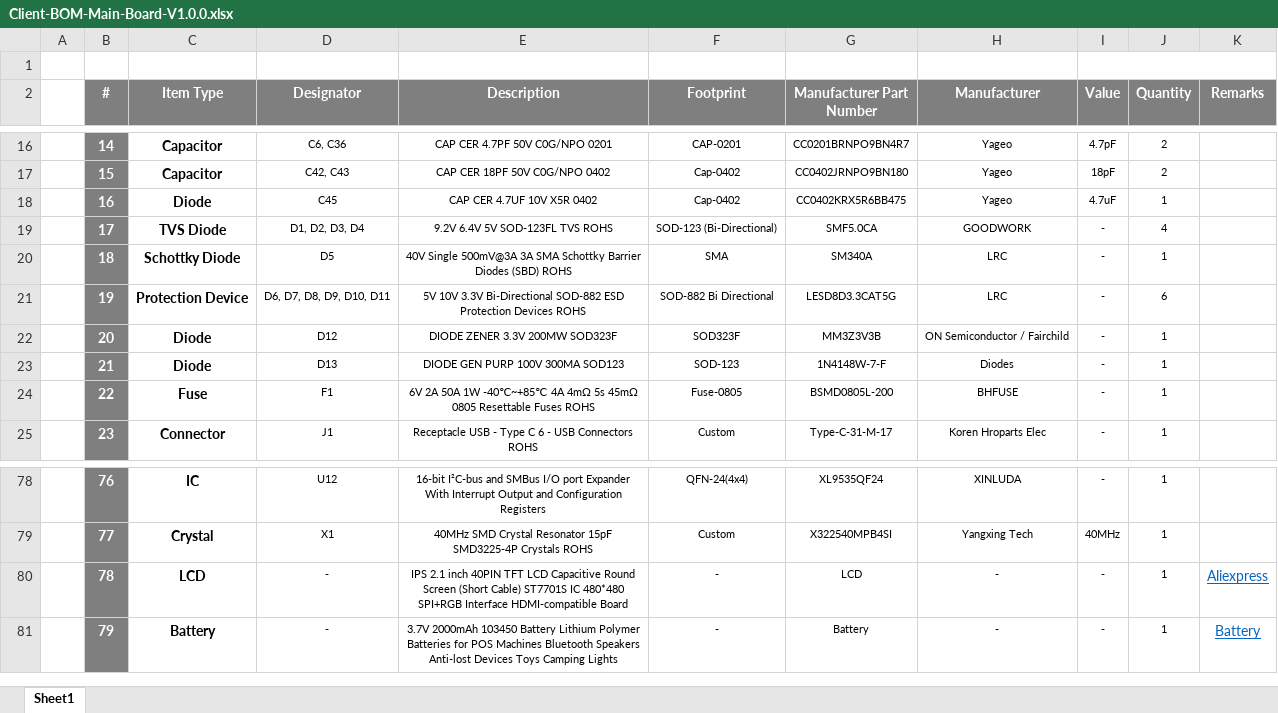
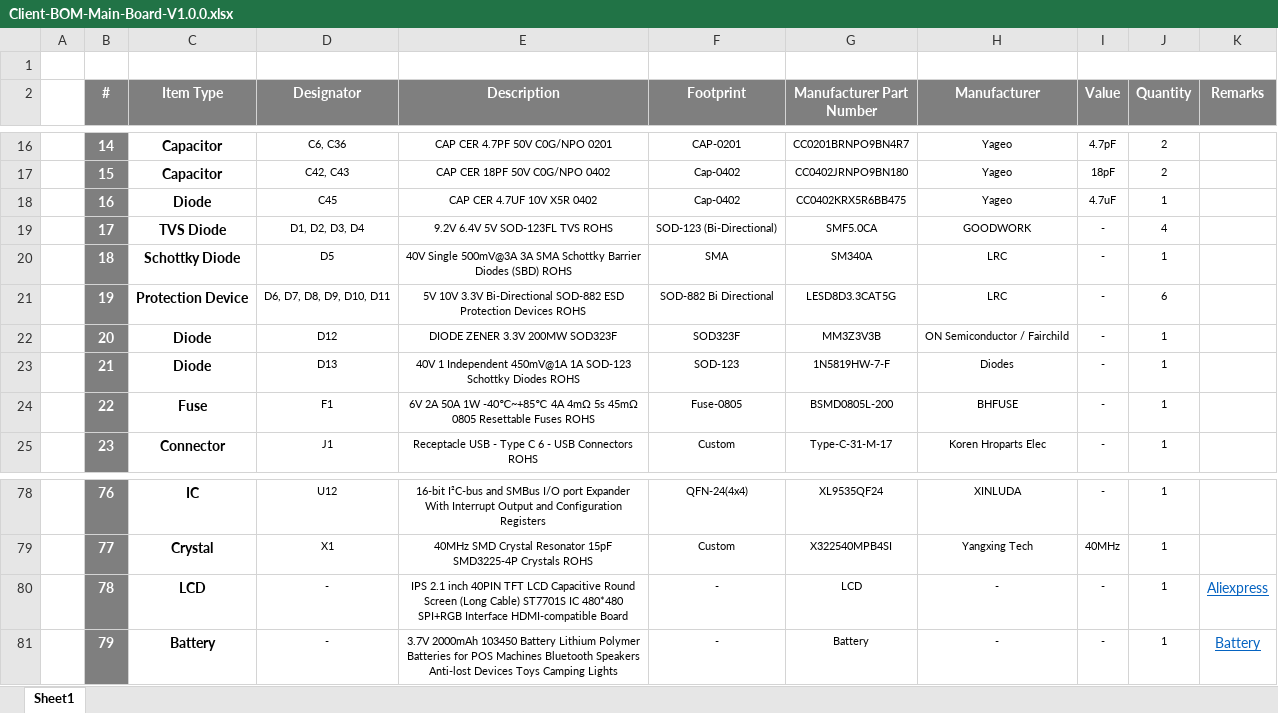
Before and after one commit to eSpark-Backup/dominikschmidt-meditationdevice, an Excel workbook: Design-Files/Main-Board-V1.1/Deliverables/BOM/Client-BOM-Main-Board-V1.0.0.xlsx, sheet Sheet1, drawn as a sheet; only a part is shown, gaps mark what is left out; values as stored, in another font and other column widths than the file's, no borders; charts and pictures not drawn; the diff names each change by its address in the sheet, - before the commit and + after, or states it on an @@ line.

Commit message:
BOM diode D13 updated

```diff
--- a/Design-Files/Main-Board-V1.1/Deliverables/BOM/Client-BOM-Main-Board-V1.0.0.xlsx (sheet Sheet1)
+++ b/Design-Files/Main-Board-V1.1/Deliverables/BOM/Client-BOM-Main-Board-V1.0.0.xlsx (sheet Sheet1)
-E23 (Description): DIODE GEN PURP 100V 300MA SOD123
+E23 (Description): 40V 1 Independent 450mV@1A 1A SOD-123 Schottky Diodes ROHS
-G23 (Manufacturer Part Number): 1N4148W-7-F
+G23 (Manufacturer Part Number): 1N5819HW-7-F
-E80 (Description): …Round Screen (Short Cable) ST7701S…
+E80 (Description): …Round Screen (Long Cable) ST7701S…
```
Also changed, not shown: charts or pictures, Design-Files/Main-Board-V1.1/Deliverables/BOM/JLCPCB_BOM.xlsx.
